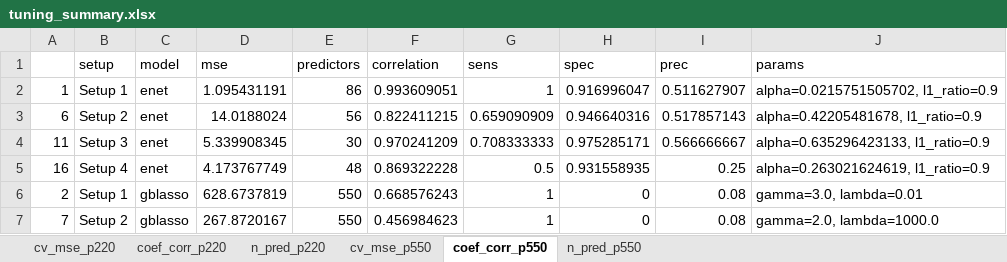
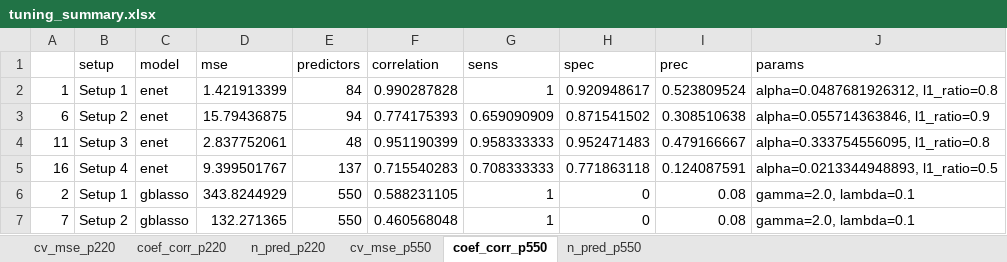
Before and after one commit to SivoDaskalov/net-reg-dissertation, an Excel workbook: python/results/tuning_summary.xlsx, sheet coef_corr_p550, drawn as a sheet; only a part is shown; values as stored, in another font and other column widths than the file's, no borders; the diff covers the shown part only; the diff names each change by its address in the sheet, - before the commit and + after, or states it on an @@ line.

```diff
--- a/python/results/tuning_summary.xlsx (sheet coef_corr_p550)
+++ b/python/results/tuning_summary.xlsx (sheet coef_corr_p550)
-D2 (mse): 1.095431191
+D2 (mse): 1.421913399
-E2 (predictors): 86
+E2 (predictors): 84
-F2 (correlation): 0.993609051
+F2 (correlation): 0.990287828
-H2 (spec): 0.916996047
+H2 (spec): 0.920948617
-I2 (prec): 0.511627907
+I2 (prec): 0.523809524
-J2 (params): alpha=0.0215751505702, l1_ratio=0.9
+J2 (params): alpha=0.0487681926312, l1_ratio=0.8
-D3 (mse): 14.0188024
+D3 (mse): 15.79436875
-E3 (predictors): 56
+E3 (predictors): 94
-F3 (correlation): 0.822411215
+F3 (correlation): 0.774175393
-H3 (spec): 0.946640316
+H3 (spec): 0.871541502
-I3 (prec): 0.517857143
+I3 (prec): 0.308510638
-J3 (params): alpha=0.42205481678, l1_ratio=0.9
+J3 (params): alpha=0.055714363846, l1_ratio=0.9
-D4 (mse): 5.339908345
+D4 (mse): 2.837752061
-E4 (predictors): 30
+E4 (predictors): 48
-F4 (correlation): 0.970241209
+F4 (correlation): 0.951190399
-G4 (sens): 0.708333333
+G4 (sens): 0.958333333
-H4 (spec): 0.975285171
+H4 (spec): 0.952471483
-I4 (prec): 0.566666667
+I4 (prec): 0.479166667
-J4 (params): alpha=0.635296423133, l1_ratio=0.9
+J4 (params): alpha=0.333754556095, l1_ratio=0.8
-D5 (mse): 4.173767749
+D5 (mse): 9.399501767
-E5 (predictors): 48
+E5 (predictors): 137
-F5 (correlation): 0.869322228
+F5 (correlation): 0.715540283
-G5 (sens): 0.5
+G5 (sens): 0.708333333
-H5 (spec): 0.931558935
+H5 (spec): 0.771863118
-I5 (prec): 0.25
+I5 (prec): 0.124087591
-J5 (params): alpha=0.263021624619, l1_ratio=0.9
+J5 (params): alpha=0.0213344948893, l1_ratio=0.5
-D6 (mse): 628.6737819
+D6 (mse): 343.8244929
-F6 (correlation): 0.668576243
+F6 (correlation): 0.588231105
-J6 (params): gamma=3.0, lambda=0.01
+J6 (params): gamma=2.0, lambda=0.1
-D7 (mse): 267.8720167
+D7 (mse): 132.271365
-F7 (correlation): 0.456984623
+F7 (correlation): 0.460568048
-J7 (params): gamma=2.0, lambda=1000.0
+J7 (params): gamma=2.0, lambda=0.1
```
Also changed, not shown: 70 edited cells elsewhere in this sheet, sheet coef_corr_p220, sheet n_pred_p220, sheet n_pred_p550, sheet cv_mse_p220, sheet cv_mse_p550, 40 other files.
